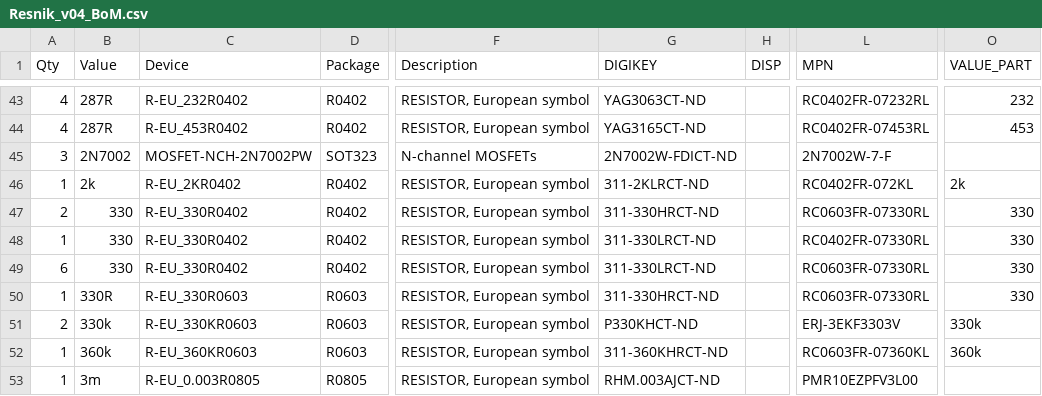
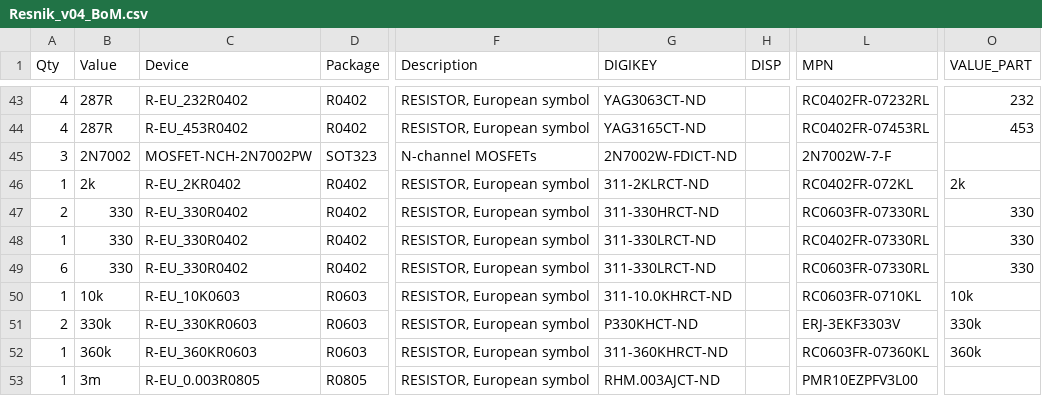
Before and after one commit to NorthernWidget-Skunkworks/Project-Okapi, a CSV file: Hardware/Resnik_v04_BoM.csv, drawn as a sheet; only a part is shown, gaps mark what is left out; the diff names each change by its address in the sheet, - before the commit and + after, or states it on an @@ line.

```diff
--- a/Hardware/Resnik_v04_BoM.csv
+++ b/Hardware/Resnik_v04_BoM.csv
-B50 (Value): 330R
+B50 (Value): 10k
-C50 (Device): R-EU_330R0603
+C50 (Device): R-EU_10K0603
-G50 (DIGIKEY): 311-330HRCT-ND
+G50 (DIGIKEY): 311-10.0KHRCT-ND
-L50 (MPN): RC0603FR-07330RL
+L50 (MPN): RC0603FR-0710KL
-O50 (VALUE_PART): 330
+O50 (VALUE_PART): 10k
```
Also changed, not shown: 3 other files.
